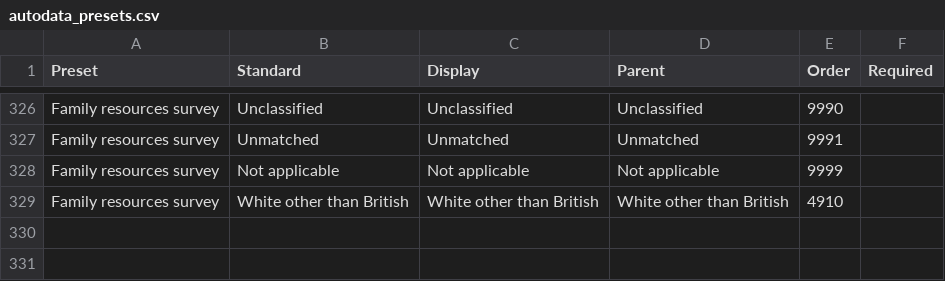
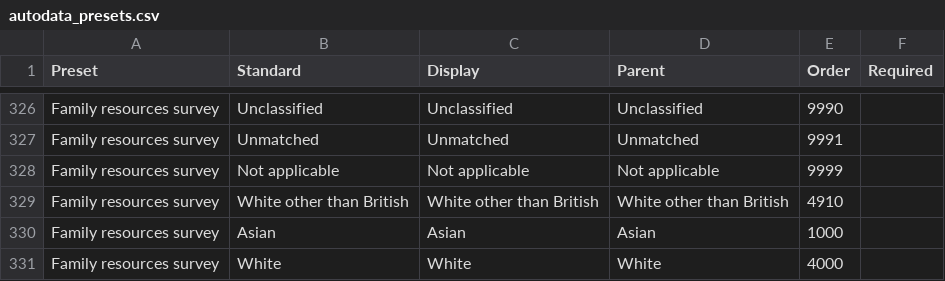
Before and after one commit to ukgov-equality-hub/ethnicity-facts-and-figures, a CSV file: application/data/builder/autodata_presets.csv, drawn as a sheet; only a part is shown, gaps mark what is left out; the diff names each change by its address in the sheet, - before the commit and + after, or states it on an @@ line.

Commit message:
additional lines on preset file

```diff
--- a/application/data/builder/autodata_presets.csv
+++ b/application/data/builder/autodata_presets.csv
+row 330: Family resources survey | Asian | Asian | Asian | 1000
+row 331: Family resources survey | White | White | White | 4000
```
